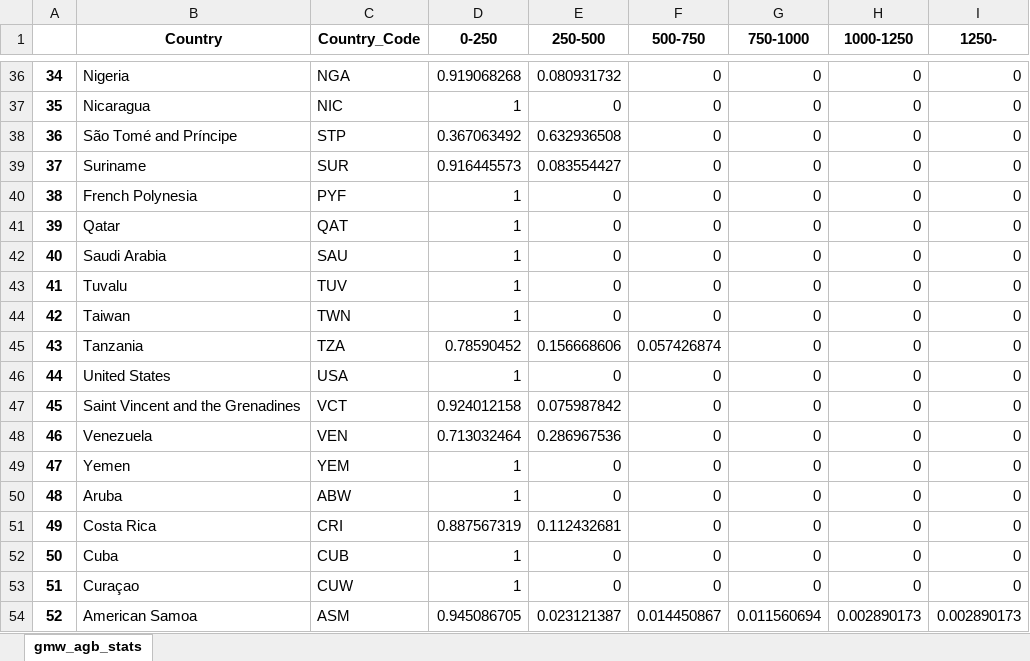
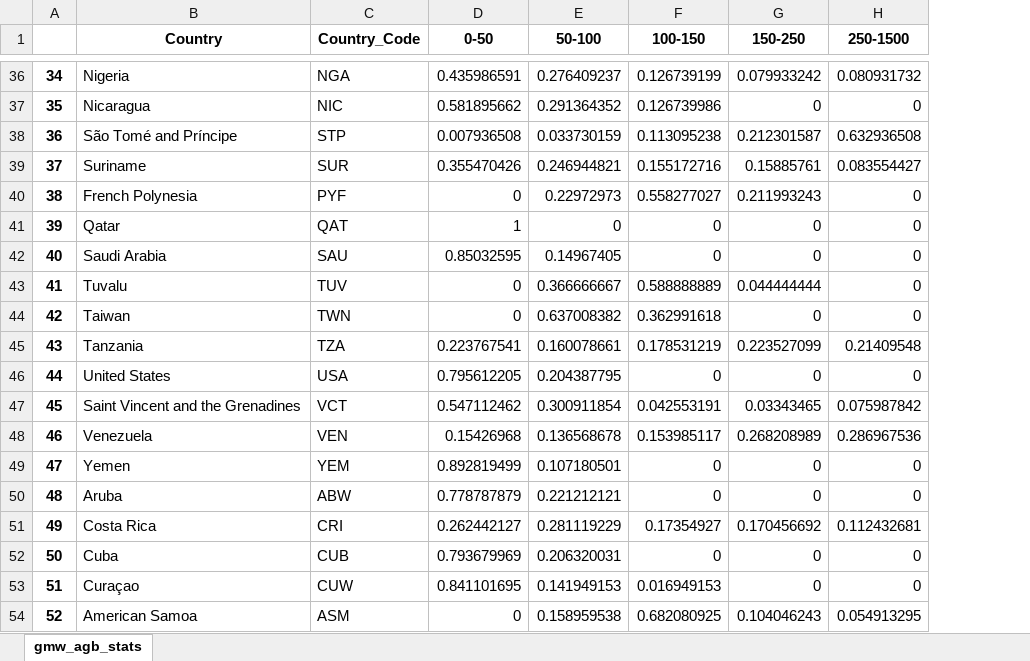
Before and after one commit to globalmangrovewatch/gmw_simard_etal_srtm_agb, an Excel workbook: 09_calc_agb_stats/05_combine_tile_hists/gmw_v3_agb_summary_bounds.xlsx, sheet gmw_agb_stats, drawn as a sheet; only a part is shown, gaps mark what is left out; values as stored, in another font and other column widths than the file's, no borders; removed rows and columns are numbered as before the commit, all else as after; the diff covers the shown part only; the diff names each change by its address in the sheet, - before the commit and + after, or states it on an @@ line.

```diff
--- a/09_calc_agb_stats/05_combine_tile_hists/gmw_v3_agb_summary_bounds.xlsx (sheet gmw_agb_stats)
+++ b/09_calc_agb_stats/05_combine_tile_hists/gmw_v3_agb_summary_bounds.xlsx (sheet gmw_agb_stats)
-column D (0-250), rows 36-54: 0.919068268 | 1 | 0.367063492 | 0.916445573 | 1 | 1 | 1 | 1 | 1 | 0.78590452 | 1 | 0.924012158 | 0.713032464 | 1 | 1 | 0.887567319 | 1 | 1 | 0.945086705
-column E (250-500), rows 36-54: 0.080931732 | 0 | 0.632936508 | 0.083554427 | 0 | 0 | 0 | 0 | 0 | 0.156668606 | 0 | 0.075987842 | 0.286967536 | 0 | 0 | 0.112432681 | 0 | 0 | 0.023121387
+column D (0-50), rows 36-54: 0.435986591 | 0.581895662 | 0.007936508 | 0.355470426 | 0 | 1 | 0.85032595 | 0 | 0 | 0.223767541 | 0.795612205 | 0.547112462 | 0.15426968 | 0.892819499 | 0.778787879 | 0.262442127 | 0.793679969 | 0.841101695 | 0
+column E (50-100), rows 36-54: 0.276409237 | 0.291364352 | 0.033730159 | 0.246944821 | 0.22972973 | 0 | 0.14967405 | 0.366666667 | 0.637008382 | 0.160078661 | 0.204387795 | 0.300911854 | 0.136568678 | 0.107180501 | 0.221212121 | 0.281119229 | 0.206320031 | 0.141949153 | 0.158959538
-column I (1250-), rows 36-54: 0 | 0 | 0 | 0 | 0 | 0 | 0 | 0 | 0 | 0 | 0 | 0 | 0 | 0 | 0 | 0 | 0 | 0 | 0.002890173
-F1: 500-750
+F1: 100-150
-G1: 750-1000
+G1: 150-250
-H1: 1000-1250
+H1: 250-1500
-F36 (100-150): 0
+F36 (100-150): 0.126739199
-G36 (150-250): 0
+G36 (150-250): 0.079933242
-H36 (250-1500): 0
+H36 (250-1500): 0.080931732
-F37 (100-150): 0
+F37 (100-150): 0.126739986
-F38 (100-150): 0
+F38 (100-150): 0.113095238
-G38 (150-250): 0
+G38 (150-250): 0.212301587
-H38 (250-1500): 0
+H38 (250-1500): 0.632936508
-F39 (100-150): 0
+F39 (100-150): 0.155172716
-G39 (150-250): 0
+G39 (150-250): 0.15885761
-H39 (250-1500): 0
+H39 (250-1500): 0.083554427
-F40 (100-150): 0
+F40 (100-150): 0.558277027
-G40 (150-250): 0
+G40 (150-250): 0.211993243
-F43 (100-150): 0
+F43 (100-150): 0.588888889
-G43 (150-250): 0
+G43 (150-250): 0.044444444
-F44 (100-150): 0
+F44 (100-150): 0.362991618
-F45 (100-150): 0.057426874
+F45 (100-150): 0.178531219
-G45 (150-250): 0
+G45 (150-250): 0.223527099
-H45 (250-1500): 0
+H45 (250-1500): 0.21409548
-F47 (100-150): 0
+F47 (100-150): 0.042553191
-G47 (150-250): 0
+G47 (150-250): 0.03343465
-H47 (250-1500): 0
+H47 (250-1500): 0.075987842
-F48 (100-150): 0
+F48 (100-150): 0.153985117
-G48 (150-250): 0
+G48 (150-250): 0.268208989
-H48 (250-1500): 0
+H48 (250-1500): 0.286967536
-F51 (100-150): 0
+F51 (100-150): 0.17354927
-G51 (150-250): 0
+G51 (150-250): 0.170456692
-H51 (250-1500): 0
+H51 (250-1500): 0.112432681
-F53 (100-150): 0
+F53 (100-150): 0.016949153
-F54 (100-150): 0.014450867
+F54 (100-150): 0.682080925
-G54 (150-250): 0.011560694
+G54 (150-250): 0.104046243
-H54 (250-1500): 0.002890173
+H54 (250-1500): 0.054913295
```
Also changed, not shown: 167 edited cells elsewhere in this sheet, 10_calc_hgt_stats/04_combine_tile_hists/gmw_v3_hchm_summary_bounds.xlsx, 6 other files.
